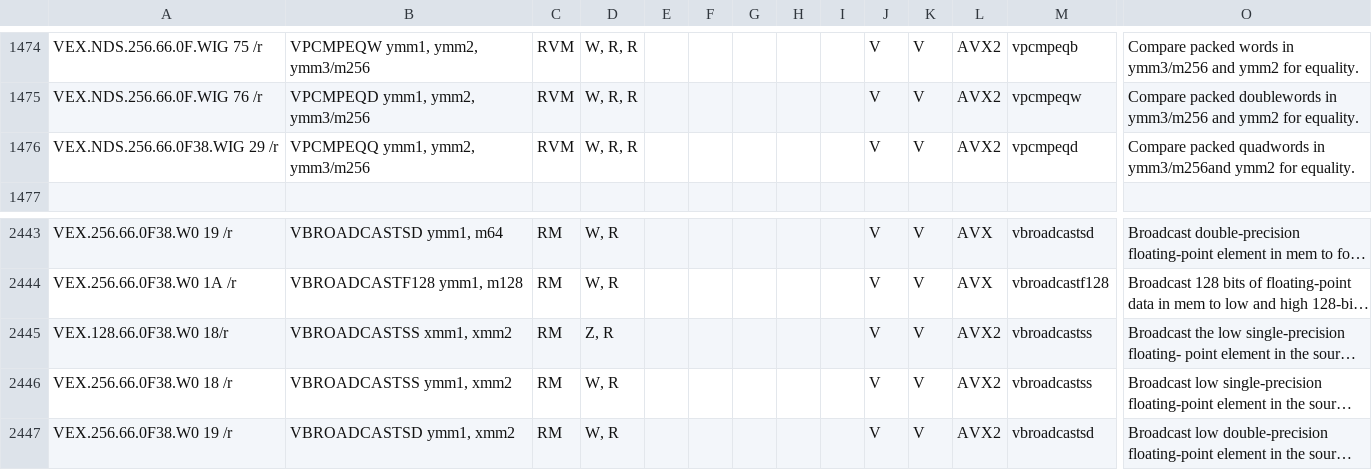
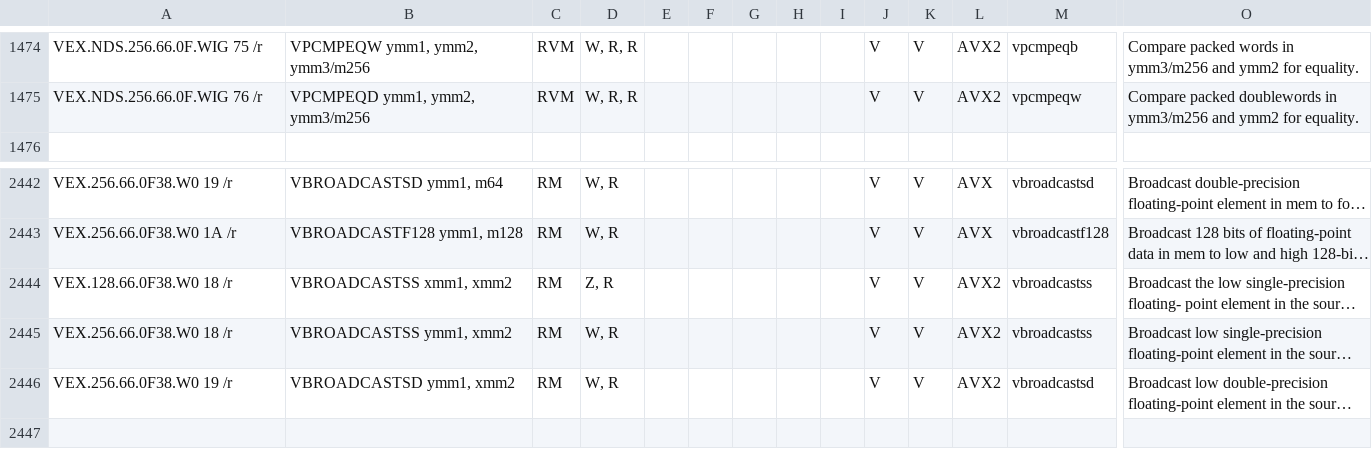
Before and after one commit to StanfordPL/x64asm, a CSV file: src/x86.csv, drawn as a sheet; only a part is shown, gaps mark what is left out; the shorter side is filled out with more unchanged rows; long unchanged cells end in …; removed rows and columns are numbered as before the commit, all else as after; rows hold the shown columns only; the diff names each change by its address in the sheet, - before the commit and + after, or states it on an @@ line.

```diff
--- a/src/x86.csv
+++ b/src/x86.csv
-row 1476: VEX.NDS.256.66.0F38.WIG 29 /r | VPCMPEQQ ymm1, ymm2, ymm3/m256 | RVM | W, R, R |  |  |  |  |  | V | V | AVX2 | vpcmpeqd | Compare packed quadwords in ymm3/m256and ymm2 for equality.
-A2444: VEX.128.66.0F38.W0 18/r
+A2444: VEX.128.66.0F38.W0 18 /r
```
Also changed, not shown: 3 other files.
